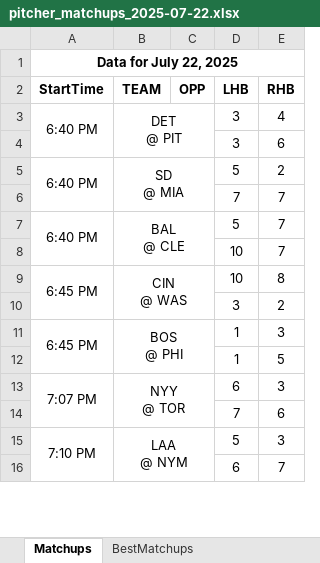
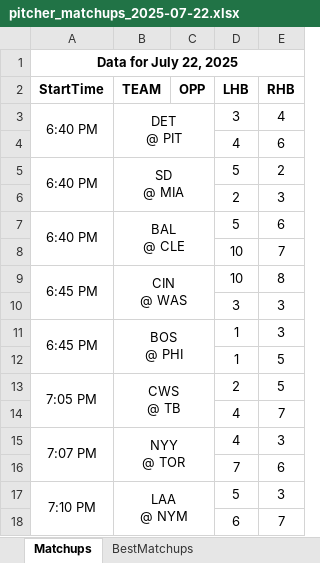
Before and after one commit to jrdogan/mlb-tools, an Excel workbook: pitcher_matchups_2025-07-22.xlsx, sheet Matchups, drawn as a sheet; only a part is shown; values as stored, in another font and other column widths than the file's, no borders; conditional formats not drawn; removed rows and columns are numbered as before the commit, all else as after; ↵ is a line break in a cell; the diff covers the shown part only; the diff names each change by its address in the sheet, - before the commit and + after, or states it on an @@ line.

Commit message:
Update pitcher_matchups_2025-07-22.xlsx

```diff
--- a/pitcher_matchups_2025-07-22.xlsx (sheet Matchups)
+++ b/pitcher_matchups_2025-07-22.xlsx (sheet Matchups)
-D4 (LHB): 3
+D4 (LHB): 4
-row 6:  |  |  | 7 | 7
+row 6:  |  |  | 2 | 3
-E7 (RHB): 7
+E7 (RHB): 6
-E10 (RHB): 2
+E10 (RHB): 3
+row 13: 7:05 PM | CWS ↵ @ TB |  | 2 | 5
@@ row 20 moved to row 14: 4 @@
-D15 (LHB): 6
+D15 (LHB): 4
```
Also changed, not shown: 2 added rows, 3 removed rows and 7 edited cells elsewhere in this sheet, sheet BestMatchups.
